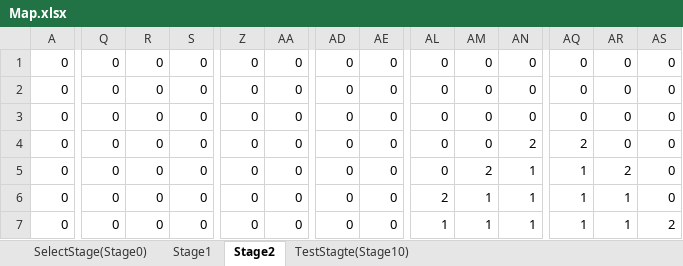
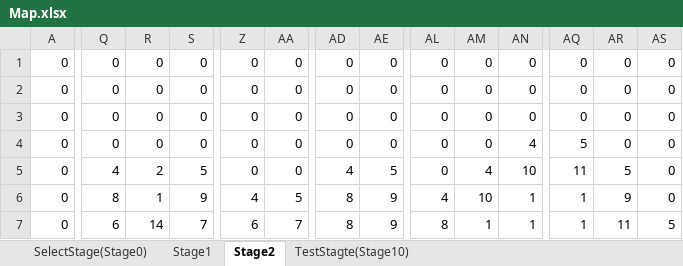
Before and after one commit to harzy1130/team-, an Excel workbook: Src/Map/MapData/Map.xlsx, sheet Stage2, drawn as a sheet; only a part is shown, gaps mark what is left out; values as stored, in another font and other column widths than the file's, no borders; charts and pictures and conditional formats not drawn; the diff covers the shown part only; the diff names each change by its address in the sheet, - before the commit and + after, or states it on an @@ line.

```diff
--- a/Src/Map/MapData/Map.xlsx (sheet Stage2)
+++ b/Src/Map/MapData/Map.xlsx (sheet Stage2)
-AN4: 2
+AN4: 4
-AQ4: 2
+AQ4: 5
-Q5: 0
+Q5: 4
-R5: 0
+R5: 2
-S5: 0
+S5: 5
-AD5: 0
+AD5: 4
-AE5: 0
+AE5: 5
-AM5: 2
+AM5: 4
-AN5: 1
+AN5: 10
-AQ5: 1
+AQ5: 11
-AR5: 2
+AR5: 5
-Q6: 0
+Q6: 8
-R6: 0
+R6: 1
-S6: 0
+S6: 9
-Z6: 0
+Z6: 4
-AA6: 0
+AA6: 5
-AD6:AD7: 0
+AD6:AD7: 8
-AE6:AE7: 0
+AE6:AE7: 9
-AL6: 2
+AL6: 4
-AM6: 1
+AM6: 10
-AR6: 1
+AR6: 9
-Q7: 0
+Q7: 6
-R7: 0
+R7: 14
-S7: 0
+S7: 7
-Z7: 0
+Z7: 6
-AA7: 0
+AA7: 7
-AL7: 1
+AL7: 8
-AR7: 1
+AR7: 11
-AS7: 2
+AS7: 5
```
Also changed, not shown: 13 edited cells elsewhere in this sheet, sheet SelectStage(Stage0), charts or pictures, 8 other files.
